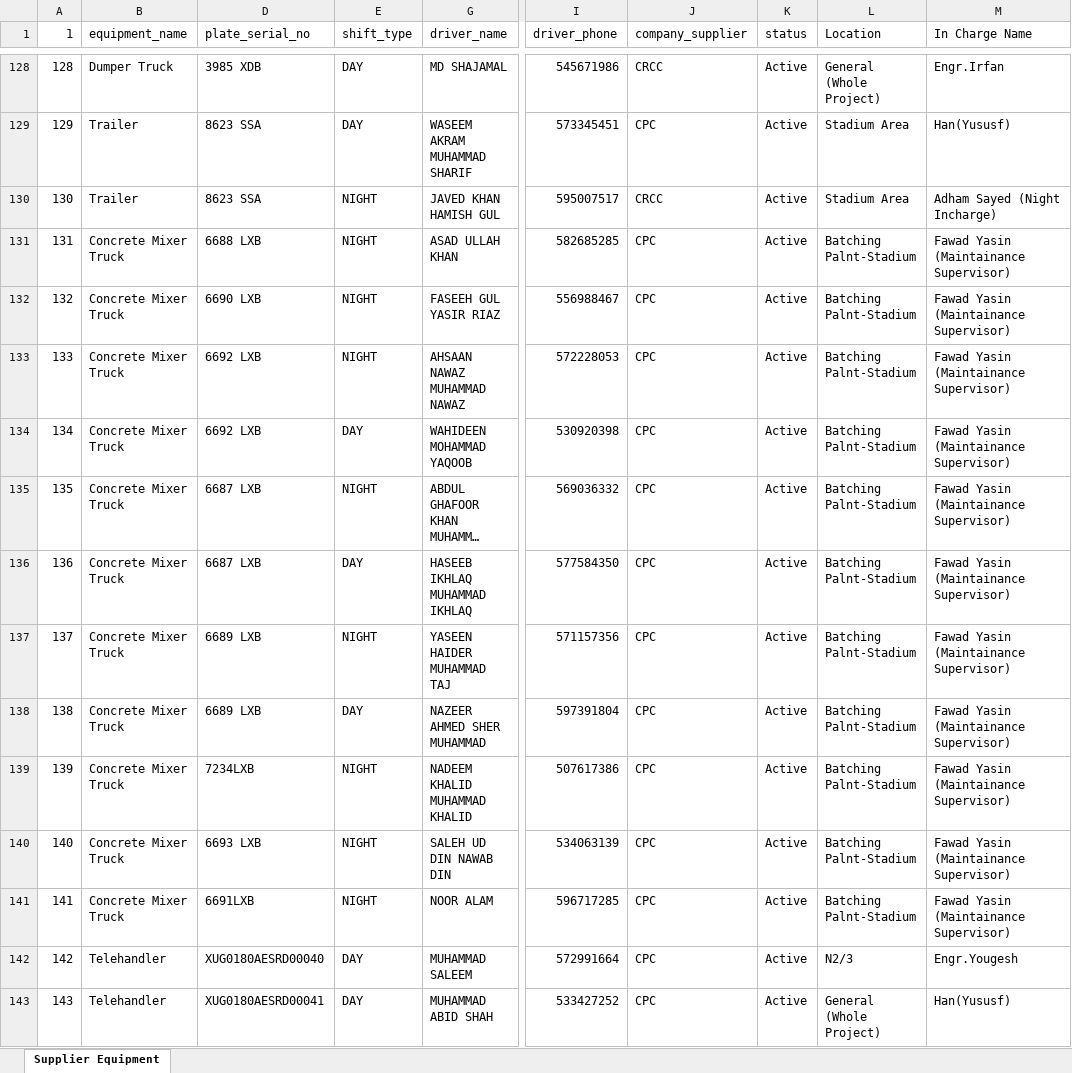
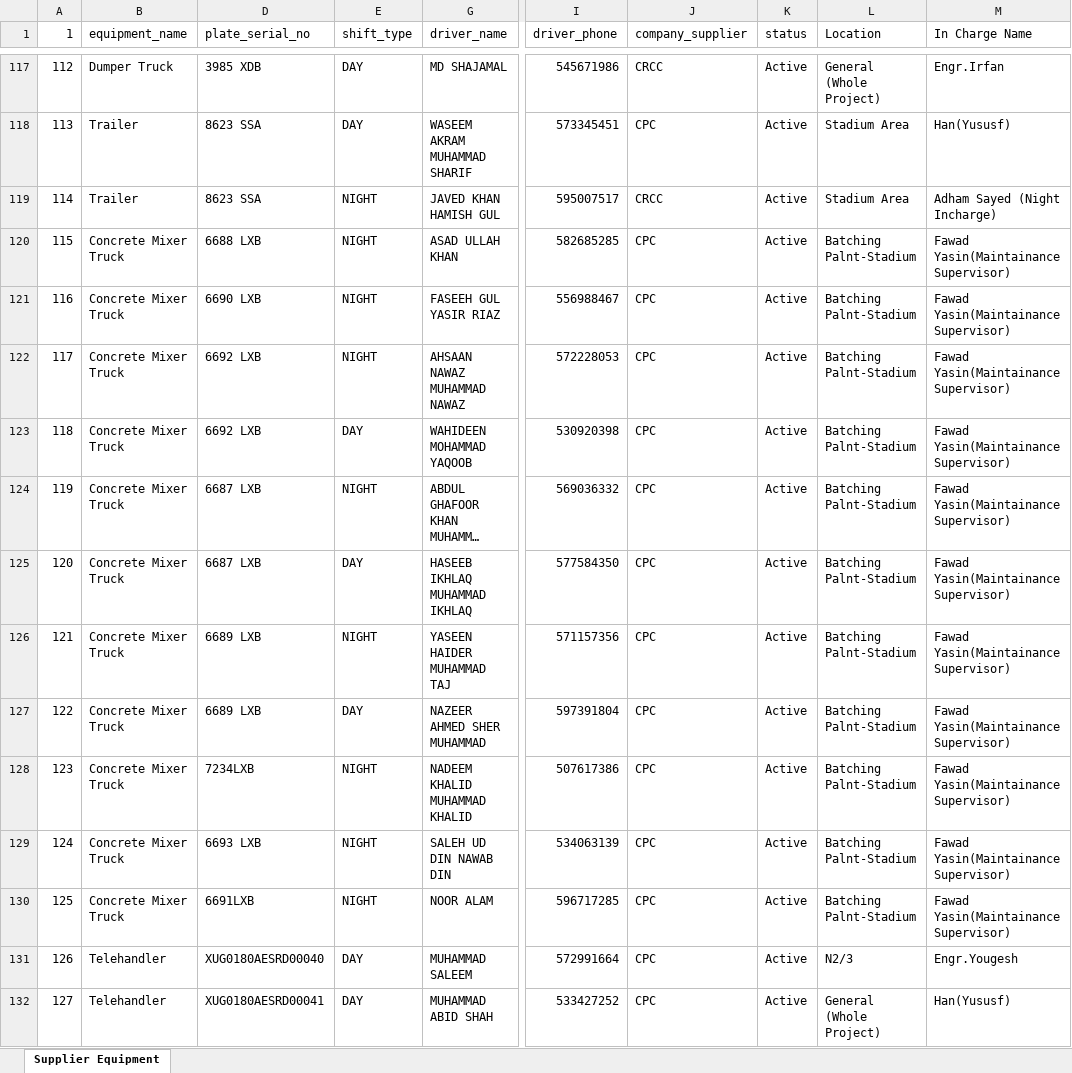
Before and after one commit to naqedshaker139-collab/JCDC-TIMESHEE, an Excel workbook: EquipmentList2026.xlsx, sheet Supplier Equipment, drawn as a sheet; only a part is shown, gaps mark what is left out; long unchanged cells end in …; values as stored, in another font and other column widths than the file's, no cell formats; conditional formats not drawn; addresses are those after the commit; the diff covers the shown part only; the diff names each change by its address in the sheet, - before the commit and + after, or states it on an @@ line.

Commit message:
Update equipment list Excel

```diff
--- a/EquipmentList2026.xlsx (sheet Supplier Equipment)
+++ b/EquipmentList2026.xlsx (sheet Supplier Equipment)
@@ column A (1) renumbered between rows 2 and 180 @@
-M120:M130 (In Charge Name): Fawad Yasin (Maintainance Supervisor)
+M120:M130 (In Charge Name): Fawad Yasin(Maintainance Supervisor)
```
Also changed, not shown: 45 added rows, 11 removed rows and 34 edited cells elsewhere in this sheet, cell formats, hidden cells.
